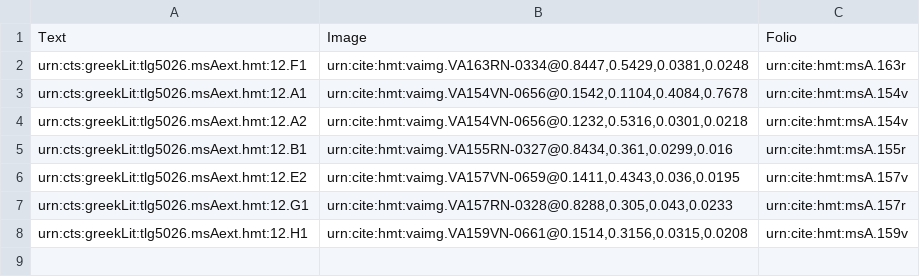
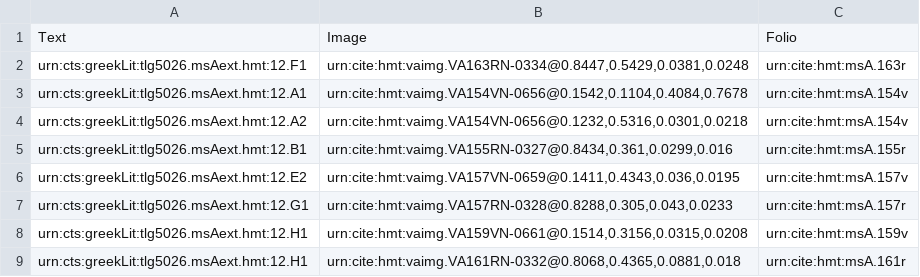
Before and after one commit to hmteditors/alums1, a CSV file: hmt-12/collections/venA-exterior.csv, drawn as a sheet.

Commit message:
Update venA-exterior.csv

```diff
--- a/hmt-12/collections/venA-exterior.csv
+++ b/hmt-12/collections/venA-exterior.csv
@@ -8 +8,2 @@ urn:cts:greekLit:tlg5026.msAext.hmt:12.G1,"urn:cite:hmt:vaimg.VA157RN-0328@0.828
 urn:cts:greekLit:tlg5026.msAext.hmt:12.H1,"urn:cite:hmt:vaimg.VA159VN-0661@0.1514,0.3156,0.0315,0.0208",urn:cite:hmt:msA.159v
+urn:cts:greekLit:tlg5026.msAext.hmt:12.H1,"urn:cite:hmt:vaimg.VA161RN-0332@0.8068,0.4365,0.0881,0.018",urn:cite:hmt:msA.161r
```
